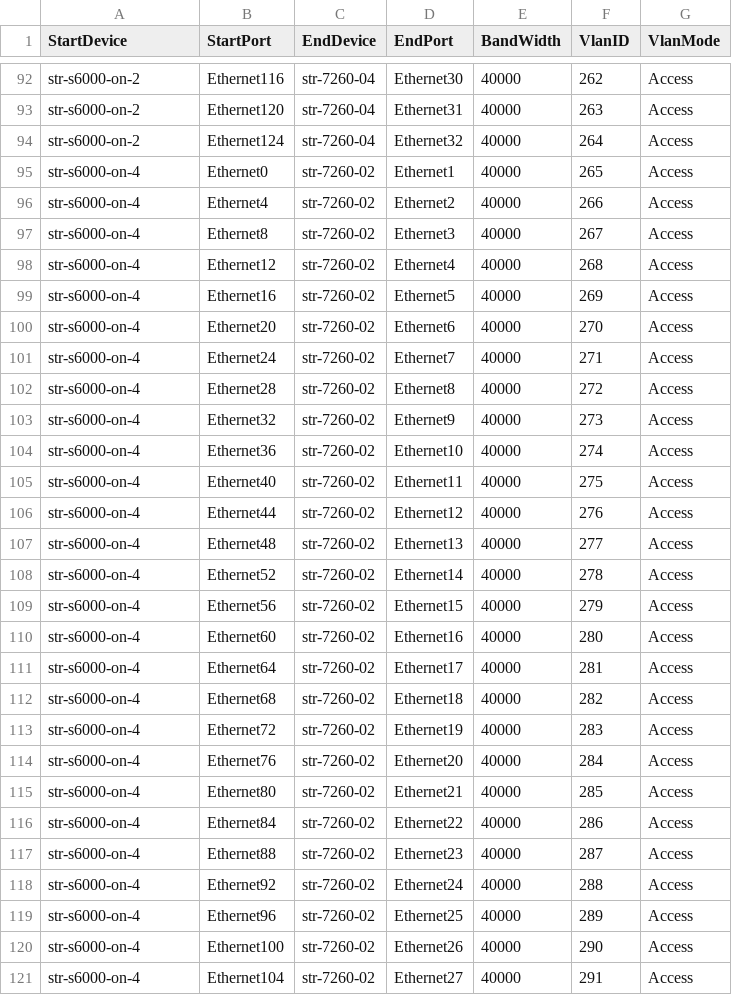
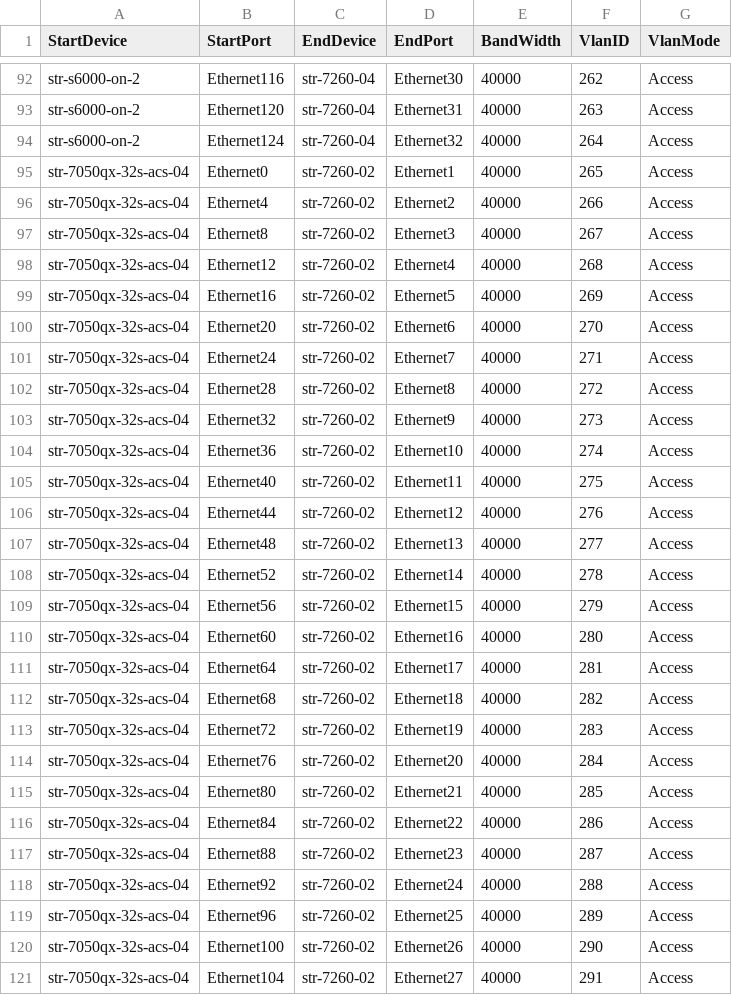
Before and after one commit to sonic-net/sonic-mgmt, a CSV file: ansible/files/sonic_str_links.csv, drawn as a sheet; only a part is shown, gaps mark what is left out; the diff covers the shown part only.

Commit message:
Merged PR 4100: replace vms11-t0-on-4 with new device vms11-t0-7050qx-acs-4
replace vms11-t0-on-4 with new device vms11-t0-7050qx-acs-4

```diff
--- a/ansible/files/sonic_str_links.csv
+++ b/ansible/files/sonic_str_links.csv
@@ -94,28 +94,28 @@ str-s6000-on-2,Ethernet120,str-7260-04,Ethernet31,40000,263,Access
 str-s6000-on-2,Ethernet124,str-7260-04,Ethernet32,40000,264,Access
-str-s6000-on-4,Ethernet0,str-7260-02,Ethernet1,40000,265,Access
-str-s6000-on-4,Ethernet4,str-7260-02,Ethernet2,40000,266,Access
-str-s6000-on-4,Ethernet8,str-7260-02,Ethernet3,40000,267,Access
-str-s6000-on-4,Ethernet12,str-7260-02,Ethernet4,40000,268,Access
-str-s6000-on-4,Ethernet16,str-7260-02,Ethernet5,40000,269,Access
-str-s6000-on-4,Ethernet20,str-7260-02,Ethernet6,40000,270,Access
-str-s6000-on-4,Ethernet24,str-7260-02,Ethernet7,40000,271,Access
-str-s6000-on-4,Ethernet28,str-7260-02,Ethernet8,40000,272,Access
-str-s6000-on-4,Ethernet32,str-7260-02,Ethernet9,40000,273,Access
-str-s6000-on-4,Ethernet36,str-7260-02,Ethernet10,40000,274,Access
-str-s6000-on-4,Ethernet40,str-7260-02,Ethernet11,40000,275,Access
-str-s6000-on-4,Ethernet44,str-7260-02,Ethernet12,40000,276,Access
-str-s6000-on-4,Ethernet48,str-7260-02,Ethernet13,40000,277,Access
-str-s6000-on-4,Ethernet52,str-7260-02,Ethernet14,40000,278,Access
-str-s6000-on-4,Ethernet56,str-7260-02,Ethernet15,40000,279,Access
-str-s6000-on-4,Ethernet60,str-7260-02,Ethernet16,40000,280,Access
-str-s6000-on-4,Ethernet64,str-7260-02,Ethernet17,40000,281,Access
-str-s6000-on-4,Ethernet68,str-7260-02,Ethernet18,40000,282,Access
-str-s6000-on-4,Ethernet72,str-7260-02,Ethernet19,40000,283,Access
-str-s6000-on-4,Ethernet76,str-7260-02,Ethernet20,40000,284,Access
-str-s6000-on-4,Ethernet80,str-7260-02,Ethernet21,40000,285,Access
-str-s6000-on-4,Ethernet84,str-7260-02,Ethernet22,40000,286,Access
-str-s6000-on-4,Ethernet88,str-7260-02,Ethernet23,40000,287,Access
-str-s6000-on-4,Ethernet92,str-7260-02,Ethernet24,40000,288,Access
-str-s6000-on-4,Ethernet96,str-7260-02,Ethernet25,40000,289,Access
-str-s6000-on-4,Ethernet100,str-7260-02,Ethernet26,40000,290,Access
-str-s6000-on-4,Ethernet104,str-7260-02,Ethernet27,40000,291,Access
+str-7050qx-32s-acs-04,Ethernet0,str-7260-02,Ethernet1,40000,265,Access
+str-7050qx-32s-acs-04,Ethernet4,str-7260-02,Ethernet2,40000,266,Access
+str-7050qx-32s-acs-04,Ethernet8,str-7260-02,Ethernet3,40000,267,Access
+str-7050qx-32s-acs-04,Ethernet12,str-7260-02,Ethernet4,40000,268,Access
+str-7050qx-32s-acs-04,Ethernet16,str-7260-02,Ethernet5,40000,269,Access
+str-7050qx-32s-acs-04,Ethernet20,str-7260-02,Ethernet6,40000,270,Access
+str-7050qx-32s-acs-04,Ethernet24,str-7260-02,Ethernet7,40000,271,Access
+str-7050qx-32s-acs-04,Ethernet28,str-7260-02,Ethernet8,40000,272,Access
+str-7050qx-32s-acs-04,Ethernet32,str-7260-02,Ethernet9,40000,273,Access
+str-7050qx-32s-acs-04,Ethernet36,str-7260-02,Ethernet10,40000,274,Access
+str-7050qx-32s-acs-04,Ethernet40,str-7260-02,Ethernet11,40000,275,Access
+str-7050qx-32s-acs-04,Ethernet44,str-7260-02,Ethernet12,40000,276,Access
+str-7050qx-32s-acs-04,Ethernet48,str-7260-02,Ethernet13,40000,277,Access
+str-7050qx-32s-acs-04,Ethernet52,str-7260-02,Ethernet14,40000,278,Access
+str-7050qx-32s-acs-04,Ethernet56,str-7260-02,Ethernet15,40000,279,Access
+str-7050qx-32s-acs-04,Ethernet60,str-7260-02,Ethernet16,40000,280,Access
+str-7050qx-32s-acs-04,Ethernet64,str-7260-02,Ethernet17,40000,281,Access
+str-7050qx-32s-acs-04,Ethernet68,str-7260-02,Ethernet18,40000,282,Access
+str-7050qx-32s-acs-04,Ethernet72,str-7260-02,Ethernet19,40000,283,Access
+str-7050qx-32s-acs-04,Ethernet76,str-7260-02,Ethernet20,40000,284,Access
+str-7050qx-32s-acs-04,Ethernet80,str-7260-02,Ethernet21,40000,285,Access
+str-7050qx-32s-acs-04,Ethernet84,str-7260-02,Ethernet22,40000,286,Access
+str-7050qx-32s-acs-04,Ethernet88,str-7260-02,Ethernet23,40000,287,Access
+str-7050qx-32s-acs-04,Ethernet92,str-7260-02,Ethernet24,40000,288,Access
+str-7050qx-32s-acs-04,Ethernet96,str-7260-02,Ethernet25,40000,289,Access
+str-7050qx-32s-acs-04,Ethernet100,str-7260-02,Ethernet26,40000,290,Access
+str-7050qx-32s-acs-04,Ethernet104,str-7260-02,Ethernet27,40000,291,Access
```
Also changed, not shown: 5 edited cells elsewhere in this file, ansible/files/sonic_str_pdu_links.csv, ansible/testbed.csv, 4 other files.
